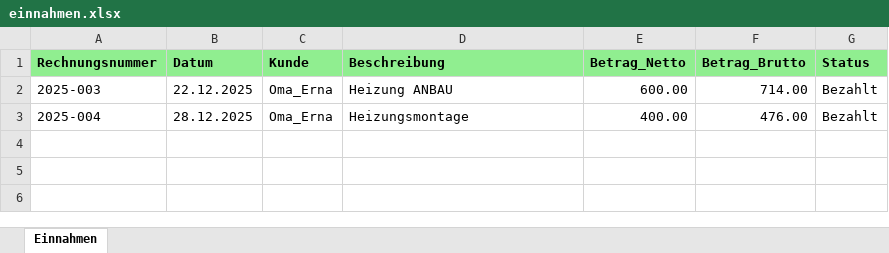
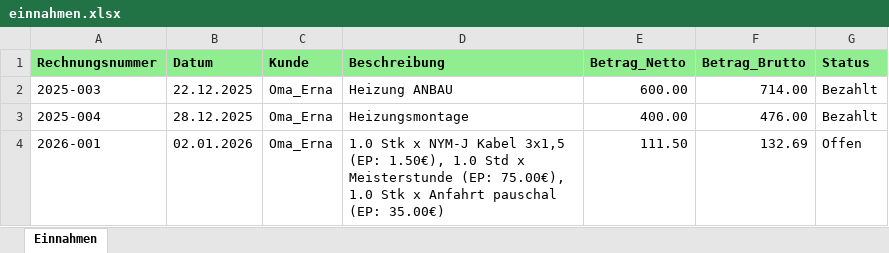
Before and after one commit to baranturhan-commits/Mein_Business, an Excel workbook: backend/Mandanten/Elektroniker_Testbetrieb/Einnahmen/einnahmen.xlsx, sheet Einnahmen, drawn as a sheet; values as stored, in another font and other column widths than the file's, no borders; the diff names each change by its address in the sheet, - before the commit and + after, or states it on an @@ line.

Commit message:
Feat: Employee Payroll, Payslip History & Mandant Config (v3.1)

```diff
--- a/backend/Mandanten/Elektroniker_Testbetrieb/Einnahmen/einnahmen.xlsx (sheet Einnahmen)
+++ b/backend/Mandanten/Elektroniker_Testbetrieb/Einnahmen/einnahmen.xlsx (sheet Einnahmen)
+row 4: 2026-001 | 02.01.2026 | Oma_Erna | 1.0 Stk x NYM-J Kabel 3x1,5 (EP: 1.50€), 1.0 Std x Meisterstunde (EP: 75.00€), 1.0 Stk x Anfahrt pauschal (EP: 35.00€) | 111.50 | 132.69 | Offen
```
Also changed, not shown: 25 other files.
